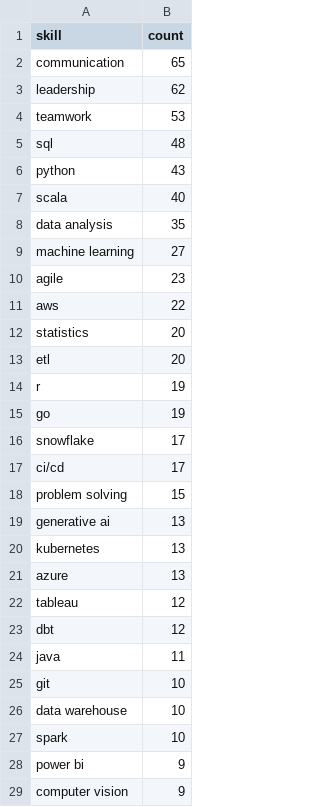
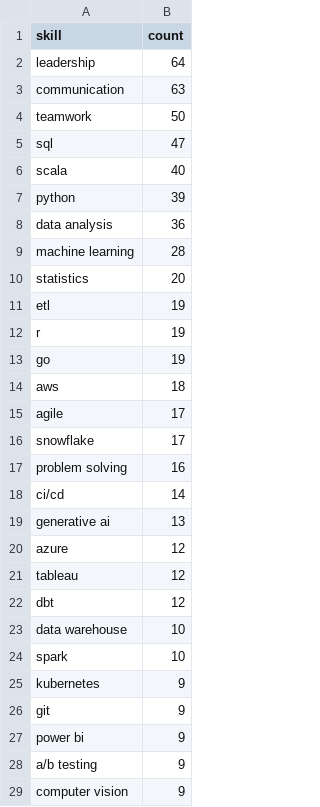
Before and after one commit to reddymohan-pro/pathfinder-job-navigator, a CSV file: data/skill_frequency.csv, drawn as a sheet; only a part is shown; the diff covers the shown part only.

```diff
--- a/data/skill_frequency.csv
+++ b/data/skill_frequency.csv
@@ -1,29 +1,29 @@
 skill,count
-communication,65
-leadership,62
-teamwork,53
-sql,48
-python,43
+leadership,64
+communication,63
+teamwork,50
+sql,47
 scala,40
-data analysis,35
-machine learning,27
-agile,23
-aws,22
+python,39
+data analysis,36
+machine learning,28
 statistics,20
-etl,20
+etl,19
 r,19
 go,19
+aws,18
+agile,17
 snowflake,17
-ci/cd,17
-problem solving,15
+problem solving,16
+ci/cd,14
 generative ai,13
-kubernetes,13
-azure,13
+azure,12
 tableau,12
 dbt,12
-java,11
-git,10
 data warehouse,10
 spark,10
+kubernetes,9
+git,9
 power bi,9
+a/b testing,9
 computer vision,9
```
Also changed, not shown: 7 added rows, 7 removed rows, 1 moved row and 6 edited cells elsewhere in this file, 3 other files.
